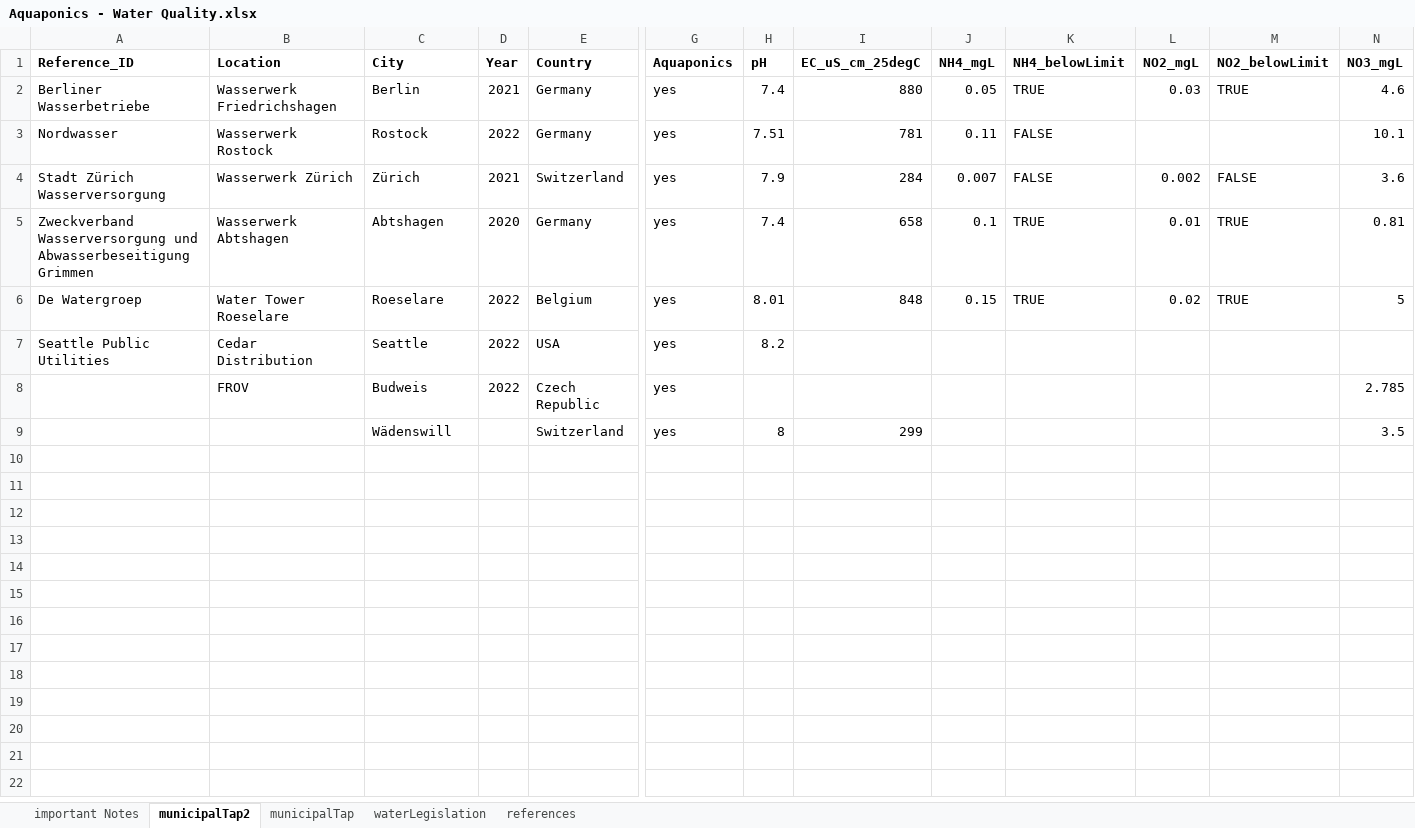
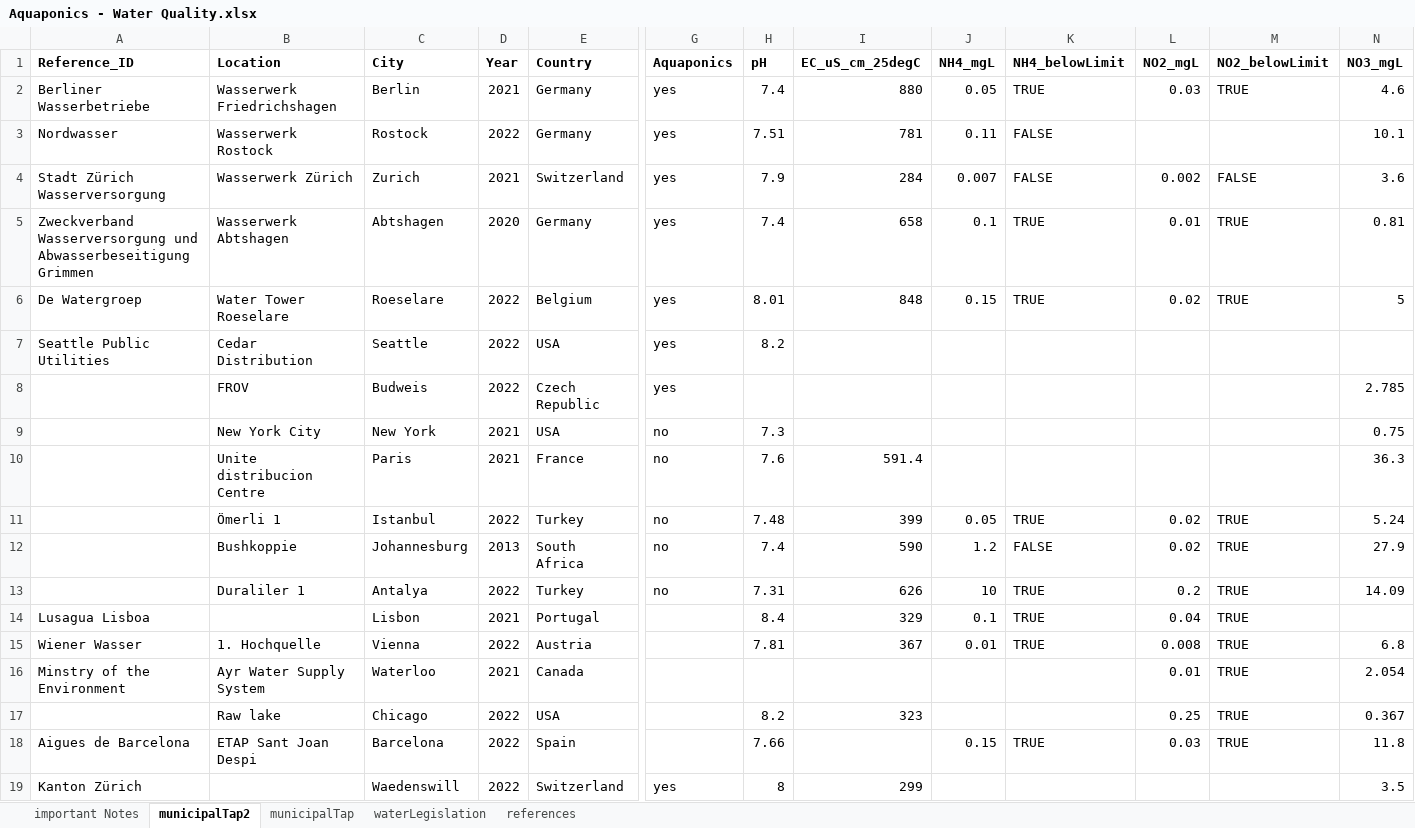
Before and after one commit to TellAnAx/apo-sub-1, an Excel workbook: data/contribution/Aquaponics - Water Quality.xlsx, sheet municipalTap2, drawn as a sheet; only a part is shown, gaps mark what is left out; values as stored, in another font and other column widths than the file's, no borders; addresses are those after the commit; rows hold the shown columns only; the diff names each change by its address in the sheet, - before the commit and + after, or states it on an @@ line.

```diff
--- a/data/contribution/Aquaponics - Water Quality.xlsx (sheet municipalTap2)
+++ b/data/contribution/Aquaponics - Water Quality.xlsx (sheet municipalTap2)
-C4 (City): Zürich
+C4 (City): Zurich
+row 9:  | New York City | New York | 2021 | USA | no | 7.3 |  |  |  |  |  | 0.75
+row 10:  | Unite distribucion Centre | Paris | 2021 | France | no | 7.6 | 591.4 |  |  |  |  | 36.3
+row 11:  | Ömerli 1 | Istanbul | 2022 | Turkey | no | 7.48 | 399 | 0.05 | TRUE | 0.02 | TRUE | 5.24
+row 12:  | Bushkoppie | Johannesburg | 2013 | South Africa | no | 7.4 | 590 | 1.2 | FALSE | 0.02 | TRUE | 27.9
+row 13:  | Duraliler 1 | Antalya | 2022 | Turkey | no | 7.31 | 626 | 10 | TRUE | 0.2 | TRUE | 14.09
+row 14: Lusagua Lisboa |  | Lisbon | 2021 | Portugal |  | 8.4 | 329 | 0.1 | TRUE | 0.04 | TRUE
+row 15: Wiener Wasser | 1. Hochquelle | Vienna | 2022 | Austria |  | 7.81 | 367 | 0.01 | TRUE | 0.008 | TRUE | 6.8
+row 16: Minstry of the Environment | Ayr Water Supply System | Waterloo | 2021 | Canada |  |  |  |  |  | 0.01 | TRUE | 2.054
+row 17:  | Raw lake | Chicago | 2022 | USA |  | 8.2 | 323 |  |  | 0.25 | TRUE | 0.367
+row 18: Aigues de Barcelona | ETAP Sant Joan Despi | Barcelona | 2022 | Spain |  | 7.66 |  | 0.15 | TRUE | 0.03 | TRUE | 11.8
-A19 (Reference_ID): (empty)
+A19 (Reference_ID): Kanton Zürich
-C19 (City): Wädenswill
+C19 (City): Waedenswill
-D19 (Year): (empty)
+D19 (Year): 2022
```
Also changed, not shown: sheet municipalTap, 13 other files.
